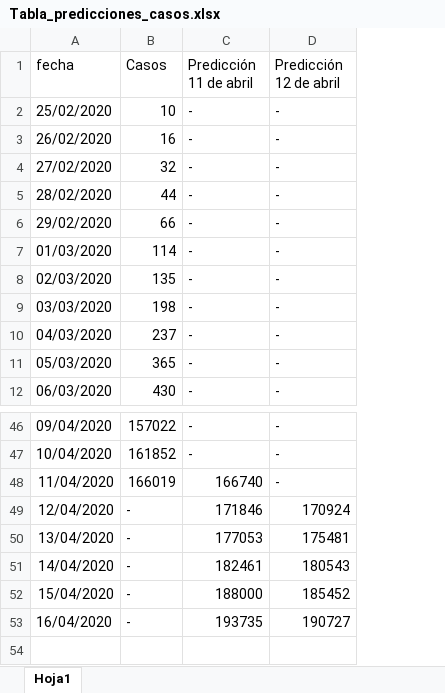
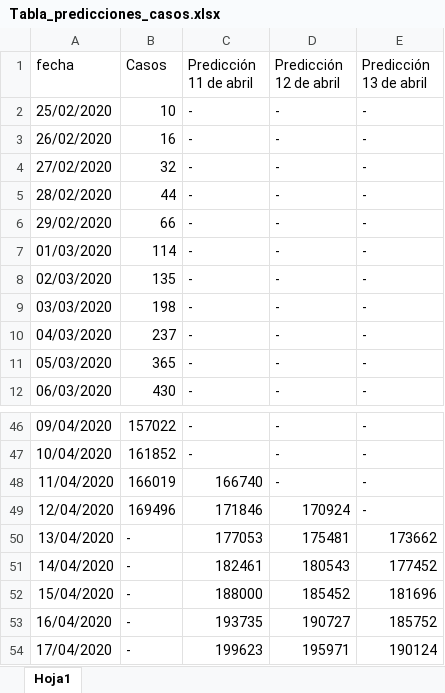
Before and after one commit to covid19mcaf/covid19mcaf.github.io, an Excel workbook: Datos/Tabla_predicciones_casos.xlsx, sheet Hoja1, drawn as a sheet; only a part is shown, gaps mark what is left out; values as stored, in another font and other column widths than the file's, no borders; the diff names each change by its address in the sheet, - before the commit and + after, or states it on an @@ line.

```diff
--- a/Datos/Tabla_predicciones_casos.xlsx (sheet Hoja1)
+++ b/Datos/Tabla_predicciones_casos.xlsx (sheet Hoja1)
+column E (Predicción 13 de abril), rows 2-12: all -; rows 46-53: - | - | - | - | 173662 | 177452 | 181696 | 185752
-B49 (Casos): -
+B49 (Casos): 169496
+row 54: 17/04/2020 | - | 199623 | 195971 | 190124
```
Also changed, not shown: Datos/Tablaerrorescasos.xlsx, 18 other files.
